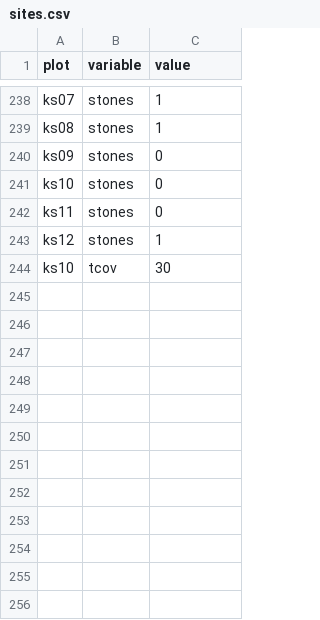
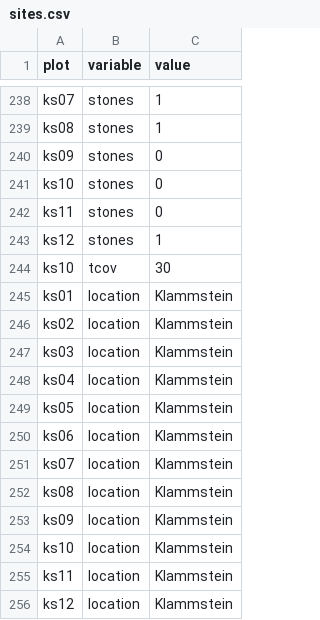
Before and after one commit to r-forge/vegsoup, a CSV file: testing/klammstein dta/sites.csv, drawn as a sheet; only a part is shown, gaps mark what is left out; the diff names each change by its address in the sheet, - before the commit and + after, or states it on an @@ line.

Commit message:
git-svn-id: svn://svn.r-forge.r-project.org/svnroot/vegsoup@238 edb9625f-4e0d-4859-8d74-9fd3b1da38cb

```diff
--- a/testing/klammstein dta/sites.csv
+++ b/testing/klammstein dta/sites.csv
+row 245: ks01 | location | Klammstein
+row 246: ks02 | location | Klammstein
+row 247: ks03 | location | Klammstein
+row 248: ks04 | location | Klammstein
+row 249: ks05 | location | Klammstein
+row 250: ks06 | location | Klammstein
+row 251: ks07 | location | Klammstein
+row 252: ks08 | location | Klammstein
+row 253: ks09 | location | Klammstein
+row 254: ks10 | location | Klammstein
+row 255: ks11 | location | Klammstein
+row 256: ks12 | location | Klammstein
```
